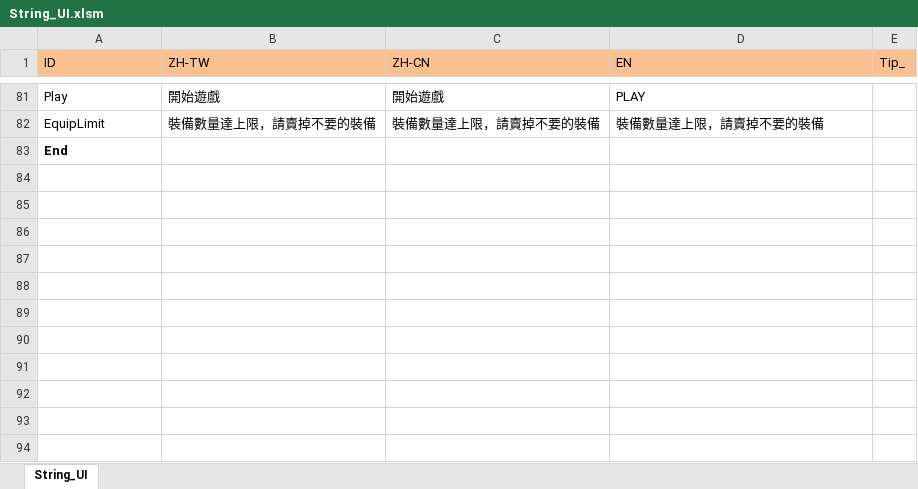
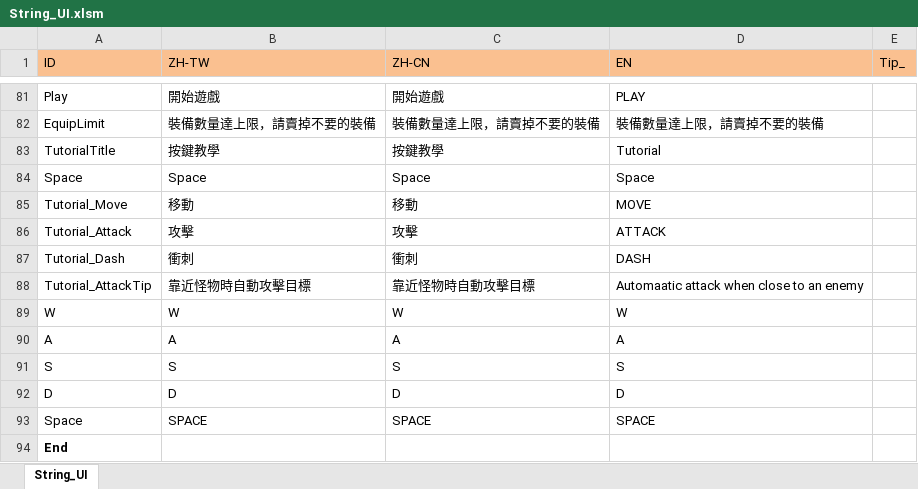
Before and after one commit to scozirge/30sHero, an Excel workbook: 30SecHero/Designer/String_UI.xlsm, sheet String_UI, drawn as a sheet; only a part is shown, gaps mark what is left out; values as stored, in another font and other column widths than the file's, no borders; the diff names each change by its address in the sheet, - before the commit and + after, or states it on an @@ line.

```diff
--- a/30SecHero/Designer/String_UI.xlsm (sheet String_UI)
+++ b/30SecHero/Designer/String_UI.xlsm (sheet String_UI)
+row 83: TutorialTitle | 按鍵教學 | 按鍵教學 | Tutorial
+row 84: Space | Space | Space | Space
+row 85: Tutorial_Move | 移動 | 移動 | MOVE
+row 86: Tutorial_Attack | 攻擊 | 攻擊 | ATTACK
+row 87: Tutorial_Dash | 衝刺 | 衝刺 | DASH
+row 88: Tutorial_AttackTip | 靠近怪物時自動攻擊目標 | 靠近怪物時自動攻擊目標 | Automaatic attack when close to an enemy
+row 89: W | W | W | W
+row 90: A | A | A | A
+row 91: S | S | S | S
+row 92: D | D | D | D
+row 93: Space | SPACE | SPACE | SPACE
```
Also changed, not shown: 8 other files.
